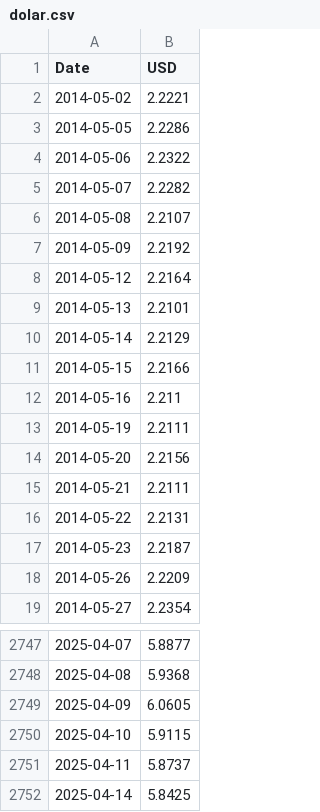
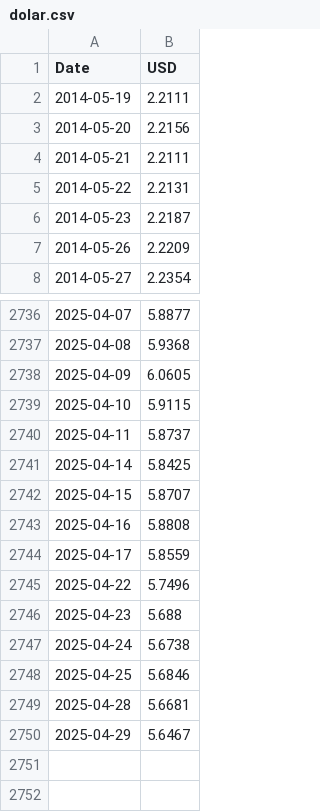
Before and after one commit to leovnoliveira/dash-py-mercado-financeiro, a CSV file: data/dolar.csv, drawn as a sheet; only a part is shown, gaps mark what is left out.

Commit message:
Refactor data files and update dependencies
- Removed outdated entries from dolar.csv and added new USD values for April 2025.
- Updated inflacao.csv to include April 2025 inflation data.
- Added new articles to noticias.csv, including recent economic and technology news.
- Updated tickers.csv to include new stock tickers (VTRU3 and PETZ3) and removed DASA11.
- Upgraded Django to version 5.2 and jinja2 to version 3.1.6 in poetry.lock.
- Refactored web scraping logic in dados_di.py for improved readability and error handling.
- Deleted unused test files: __init__.py and dados_noticias_web_bj.py.

```diff
--- a/data/dolar.csv
+++ b/data/dolar.csv
@@ -1,13 +1,2 @@
 Date,USD
-2014-05-02,2.2221
-2014-05-05,2.2286
-2014-05-06,2.2322
-2014-05-07,2.2282
-2014-05-08,2.2107
-2014-05-09,2.2192
-2014-05-12,2.2164
-2014-05-13,2.2101
-2014-05-14,2.2129
-2014-05-15,2.2166
-2014-05-16,2.211
 2014-05-19,2.2111
@@ -2752 +2741,10 @@ Date,USD
 2025-04-14,5.8425
+2025-04-15,5.8707
+2025-04-16,5.8808
+2025-04-17,5.8559
+2025-04-22,5.7496
+2025-04-23,5.688
+2025-04-24,5.6738
+2025-04-25,5.6846
+2025-04-28,5.6681
+2025-04-29,5.6467
```
Also changed, not shown: data/comp_ibov.csv, data/dados_di.csv, 9 other files.
